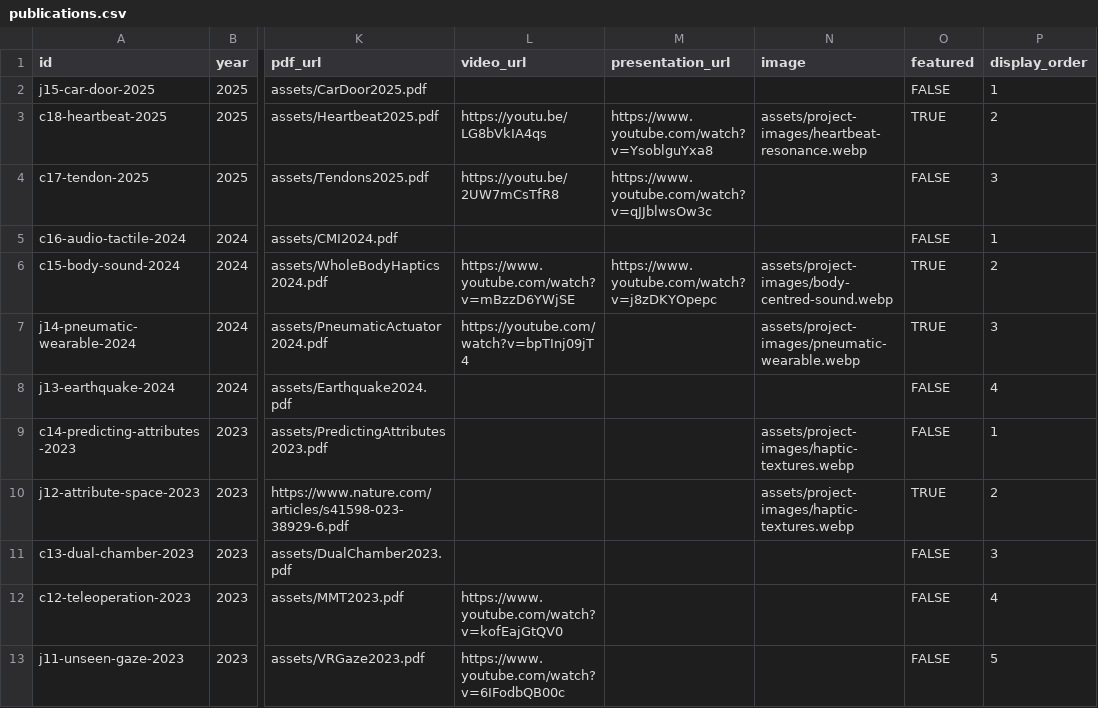
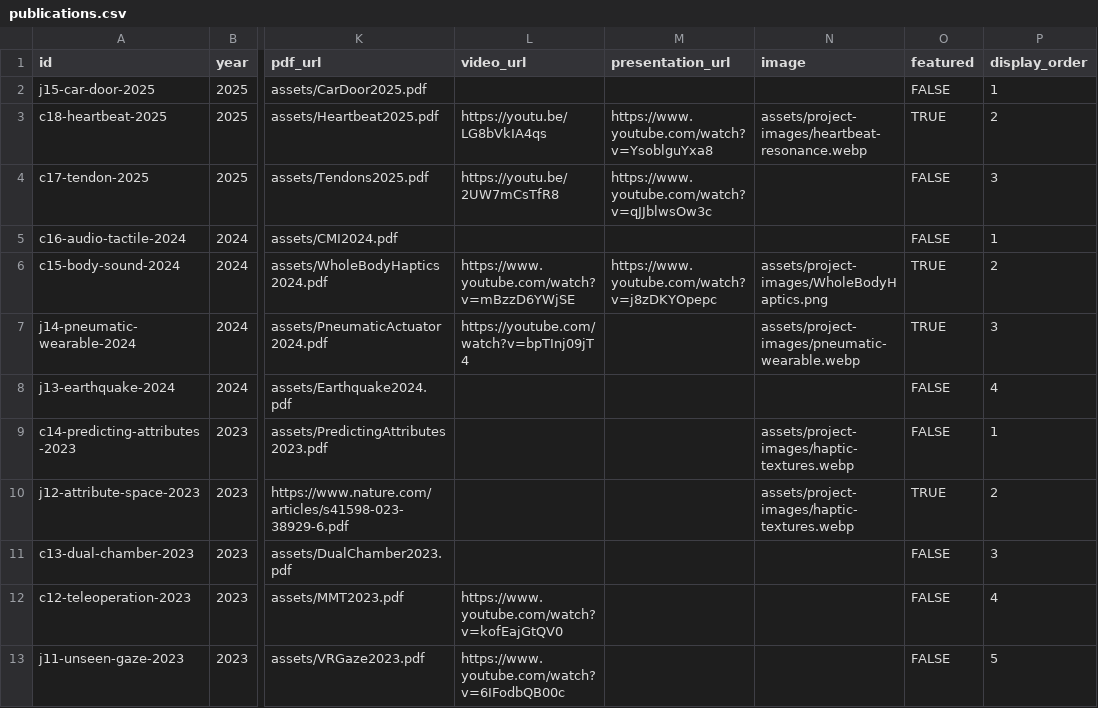
Before and after one commit to hassanwaseem/hassanwaseem.github.io, a CSV file: data/publications.csv, drawn as a sheet; only a part is shown, gaps mark what is left out; the diff names each change by its address in the sheet, - before the commit and + after, or states it on an @@ line.

Commit message:
Add files via upload

```diff
--- a/data/publications.csv
+++ b/data/publications.csv
-N6 (image): assets/project-images/body-centred-sound.webp
+N6 (image): assets/project-images/WholeBodyHaptics.png
```
